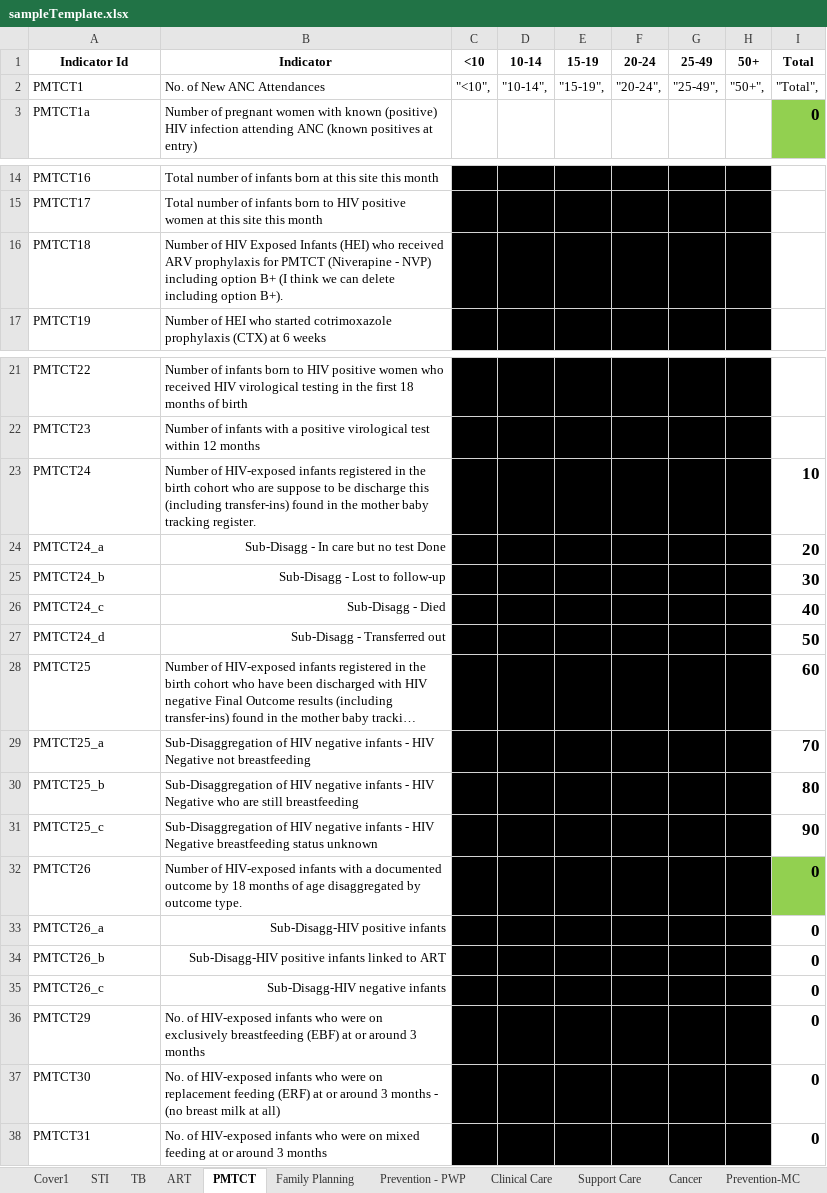
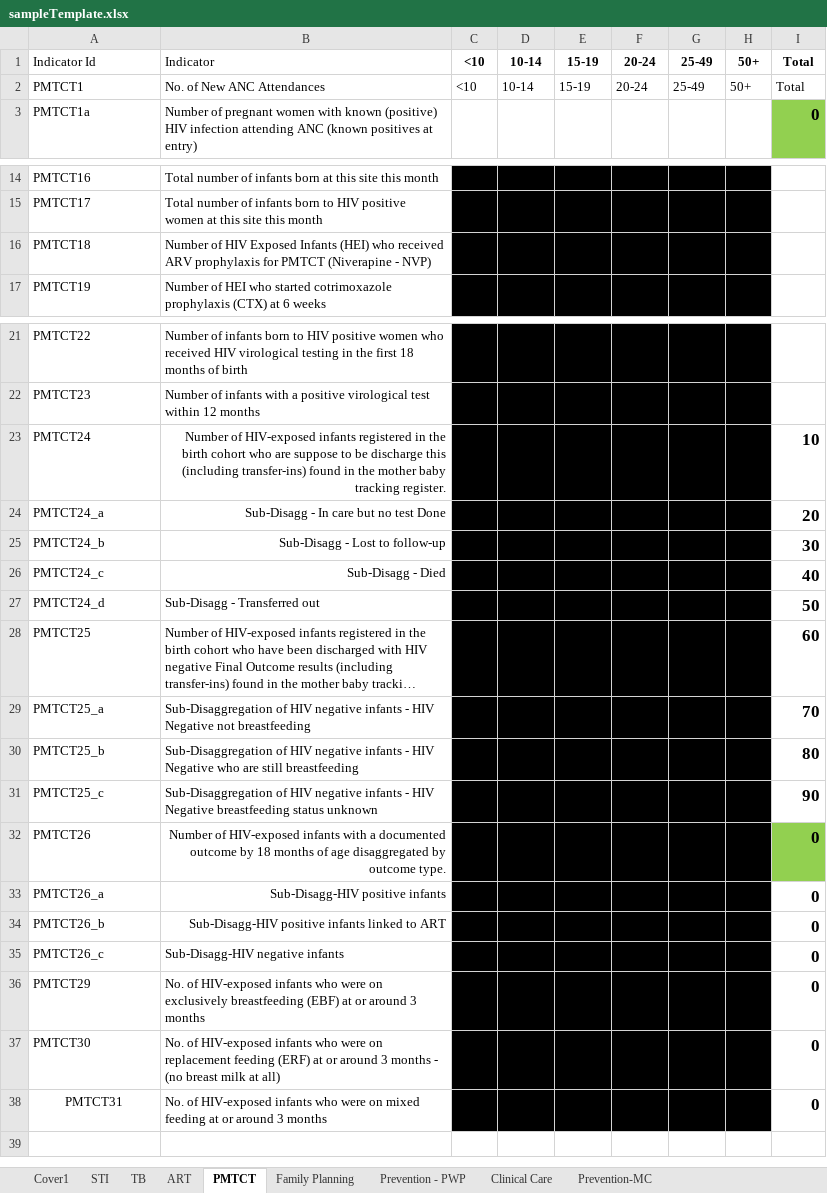
Before and after one commit to mk-jhpiego/xl-template-reader, an Excel workbook: template-reader/template-reader/staticdata/sampleTemplate.xlsx, sheet PMTCT, drawn as a sheet; only a part is shown, gaps mark what is left out; long unchanged cells end in …; values as stored, in another font and other column widths than the file's, no borders; the diff names each change by its address in the sheet, - before the commit and + after, or states it on an @@ line.

```diff
--- a/template-reader/template-reader/staticdata/sampleTemplate.xlsx (sheet PMTCT)
+++ b/template-reader/template-reader/staticdata/sampleTemplate.xlsx (sheet PMTCT)
-sheet tab: Support Care
-sheet tab: Cancer
@@ A1:B1 bold: on → off, alignment: center → left @@
-C2: "<10",
+C2: <10
-D2: "10-14",
+D2: 10-14
-E2: "15-19",
+E2: 15-19
-F2: "20-24",
+F2: 20-24
-G2: "25-49",
+G2: 25-49
-H2: "50+",
+H2: 50+
-I2: "Total",
+I2: Total
-B16: …- NVP) including option B+ (I think we can delete including option B+).
+B16: …- NVP)
-B23 alignment: left
+B23 alignment: right
-B27 alignment: right
+B27 alignment: left
-B32 alignment: left
+B32 alignment: right
-B35 alignment: right
+B35 alignment: left
-A38 alignment: left
+A38 alignment: center
```
Also changed, not shown: sheet Family Planning, sheet Cover1, sheet ART, sheet TB, sheet STI, sheet Clinical Care, 2 more sheets, other sheet tabs, template-reader/template-reader/staticdata/sampleDataEntryTemplate.xlsx, 11 other files.
